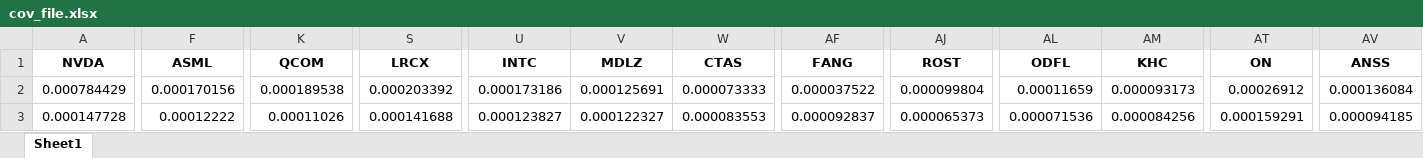
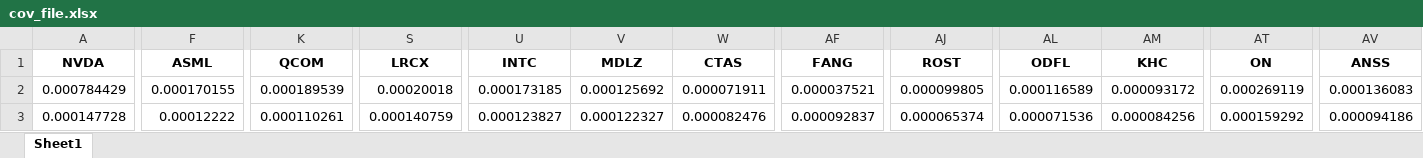
Before and after one commit to dragonpuffle/Wolves-from-wall-street, an Excel workbook: data2/cov_file.xlsx, sheet Sheet1, drawn as a sheet; only a part is shown, gaps mark what is left out; values as stored, in another font and other column widths than the file's, no borders; the diff covers the shown part only; the diff names each change by its address in the sheet, - before the commit and + after, or states it on an @@ line.

```diff
--- a/data2/cov_file.xlsx (sheet Sheet1)
+++ b/data2/cov_file.xlsx (sheet Sheet1)
-F2 (ASML): 0.000170156
+F2 (ASML): 0.000170155
-K2 (QCOM): 0.000189538
+K2 (QCOM): 0.000189539
-S2 (LRCX): 0.000203392
+S2 (LRCX): 0.00020018
-U2 (INTC): 0.000173186
+U2 (INTC): 0.000173185
-V2 (MDLZ): 0.000125691
+V2 (MDLZ): 0.000125692
-W2 (CTAS): 0.000073333
+W2 (CTAS): 0.000071911
-AF2 (FANG): 0.000037522
+AF2 (FANG): 0.000037521
-AJ2 (ROST): 0.000099804
+AJ2 (ROST): 0.000099805
-AL2 (ODFL): 0.00011659
+AL2 (ODFL): 0.000116589
-AM2 (KHC): 0.000093173
+AM2 (KHC): 0.000093172
-AT2 (ON): 0.00026912
+AT2 (ON): 0.000269119
-AV2 (ANSS): 0.000136084
+AV2 (ANSS): 0.000136083
-K3 (QCOM): 0.00011026
+K3 (QCOM): 0.000110261
-S3 (LRCX): 0.000141688
+S3 (LRCX): 0.000140759
-W3 (CTAS): 0.000083553
+W3 (CTAS): 0.000082476
-AJ3 (ROST): 0.000065373
+AJ3 (ROST): 0.000065374
-AT3 (ON): 0.000159291
+AT3 (ON): 0.000159292
-AV3 (ANSS): 0.000094185
+AV3 (ANSS): 0.000094186
```
Also changed, not shown: 3 added rows, 3 removed rows and 642 edited cells elsewhere in this sheet, data2/pareto50.xlsx, data2/portfolio_min_risk_no_short.xlsx, 16 other files.
